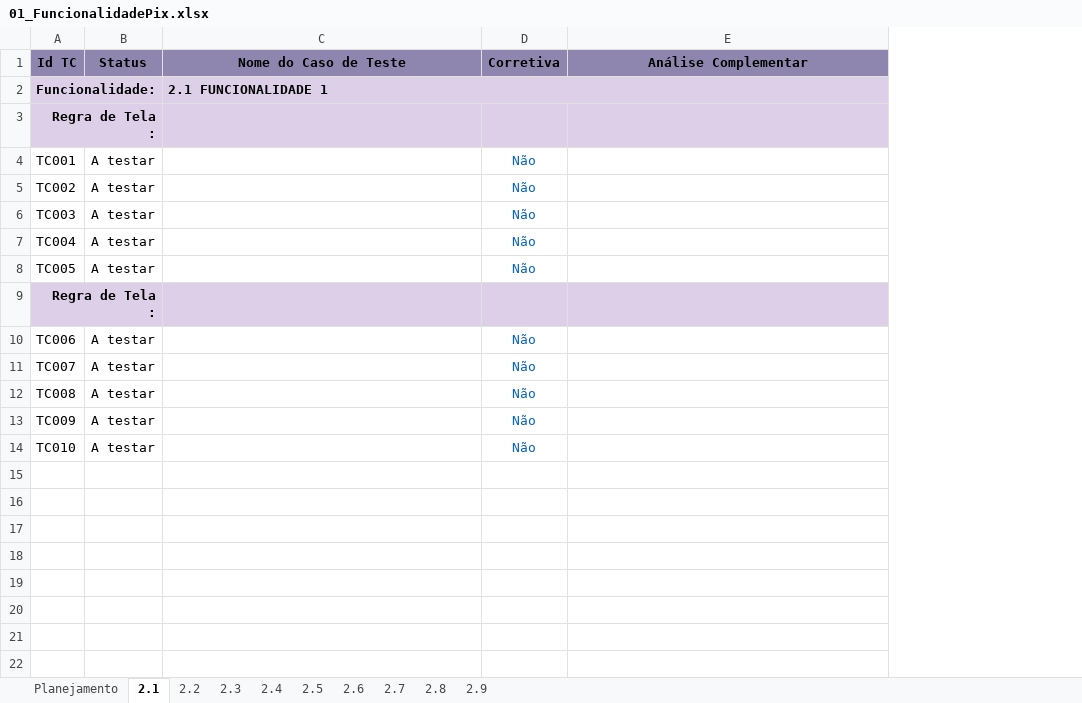
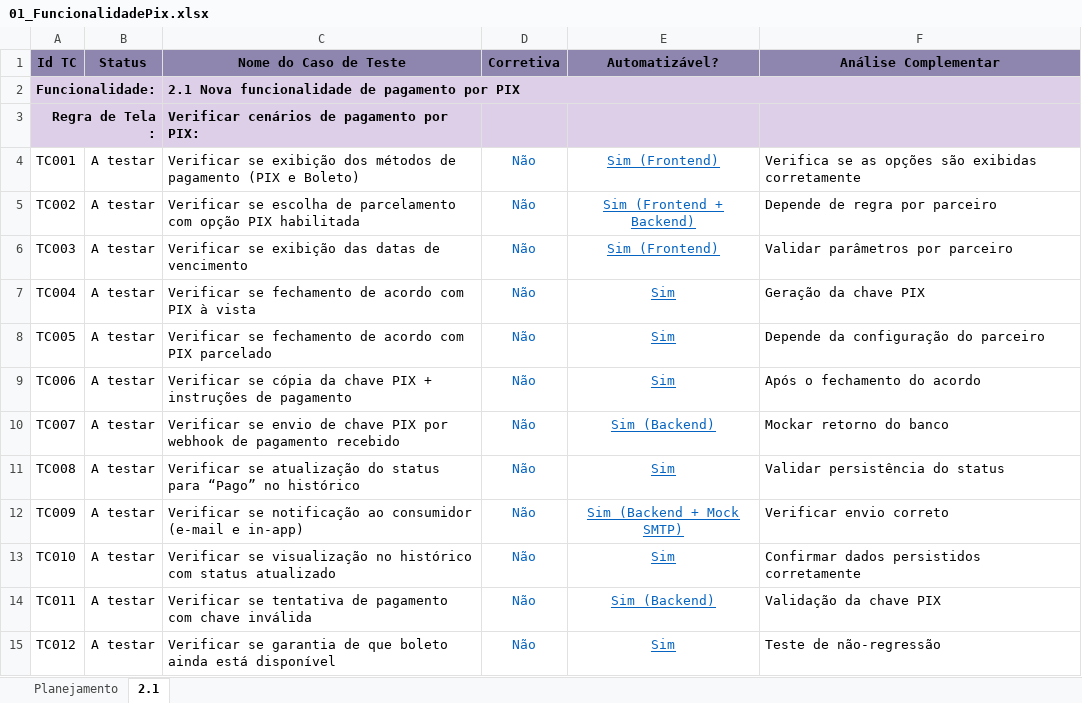
Before and after one commit to WMarinhoo/Teste-Serasa, an Excel workbook: Worksheets/01_FuncionalidadePix.xlsx, sheet 2.1, drawn as a sheet; values as stored, in another font and other column widths than the file's, no borders; conditional formats not drawn; removed rows and columns are numbered as before the commit, all else as after; ↵ is a line break in a cell; the diff names each change by its address in the sheet, - before the commit and + after, or states it on an @@ line.

Commit message:
refact: Att planilha Roteiro de Testes

```diff
--- a/Worksheets/01_FuncionalidadePix.xlsx (sheet 2.1)
+++ b/Worksheets/01_FuncionalidadePix.xlsx (sheet 2.1)
-sheet tab: 2.2
-sheet tab: 2.3
-sheet tab: 2.4
-sheet tab: 2.5
-sheet tab: 2.6
-sheet tab: 2.7
-sheet tab: 2.8
-sheet tab: 2.9
+column E (Automatizável?), rows 4-13: Sim (Frontend) | Sim (Frontend + Backend) | Sim (Frontend) | Sim | Sim | Sim | Sim (Backend) | Sim | Sim (Backend + Mock SMTP) | Sim
-C2 (Nome do Caso de Teste): 2.1 FUNCIONALIDADE 1
+C2 (Nome do Caso de Teste): 2.1 Nova funcionalidade de pagamento por PIX
-C3 (Nome do Caso de Teste): (empty)
+C3 (Nome do Caso de Teste): Verificar cenários de pagamento por PIX:
-C4 (Nome do Caso de Teste): (empty)
+C4 (Nome do Caso de Teste): Verificar se exibição dos métodos de pagamento (PIX e Boleto)
-F4 (Análise Complementar): (empty)
+F4 (Análise Complementar): Verifica se as opções são exibidas corretamente
-C5 (Nome do Caso de Teste): (empty)
+C5 (Nome do Caso de Teste): Verificar se escolha de parcelamento com opção PIX habilitada
-F5 (Análise Complementar): (empty)
+F5 (Análise Complementar): Depende de regra por parceiro
-C6 (Nome do Caso de Teste): (empty)
+C6 (Nome do Caso de Teste): Verificar se exibição das datas de vencimento
-F6 (Análise Complementar): (empty)
+F6 (Análise Complementar): Validar parâmetros por parceiro
-C7 (Nome do Caso de Teste): (empty)
+C7 (Nome do Caso de Teste): Verificar se fechamento de acordo com PIX à vista
-F7 (Análise Complementar): (empty)
+F7 (Análise Complementar): Geração da chave PIX
-C8 (Nome do Caso de Teste): (empty)
+C8 (Nome do Caso de Teste): Verificar se fechamento de acordo com PIX parcelado
-F8 (Análise Complementar): (empty)
+F8 (Análise Complementar): Depende da configuração do parceiro
-row 9: Regra de Tela ↵ :
-C9 (Nome do Caso de Teste): (empty)
+C9 (Nome do Caso de Teste): Verificar se cópia da chave PIX + instruções de pagamento
-F9 (Análise Complementar): (empty)
+F9 (Análise Complementar): Após o fechamento do acordo
-C10 (Nome do Caso de Teste): (empty)
+C10 (Nome do Caso de Teste): Verificar se envio de chave PIX por webhook de pagamento recebido
-F10 (Análise Complementar): (empty)
+F10 (Análise Complementar): Mockar retorno do banco
-C11 (Nome do Caso de Teste): (empty)
+C11 (Nome do Caso de Teste): Verificar se atualização do status para “Pago” no histórico
-F11 (Análise Complementar): (empty)
+F11 (Análise Complementar): Validar persistência do status
-C12 (Nome do Caso de Teste): (empty)
+C12 (Nome do Caso de Teste): Verificar se notificação ao consumidor (e-mail e in-app)
-F12 (Análise Complementar): (empty)
+F12 (Análise Complementar): Verificar envio correto
-C13 (Nome do Caso de Teste): (empty)
+C13 (Nome do Caso de Teste): Verificar se visualização no histórico com status atualizado
-F13 (Análise Complementar): (empty)
+F13 (Análise Complementar): Confirmar dados persistidos corretamente
+row 14: TC011 | A testar | Verificar se tentativa de pagamento com chave inválida | Não | Sim (Backend) | Validação da chave PIX
+row 15: TC012 | A testar | Verificar se garantia de que boleto ainda está disponível | Não | Sim | Teste de não-regressão
```
Also changed, not shown: sheet Planejamento, formulas that keep their value.
